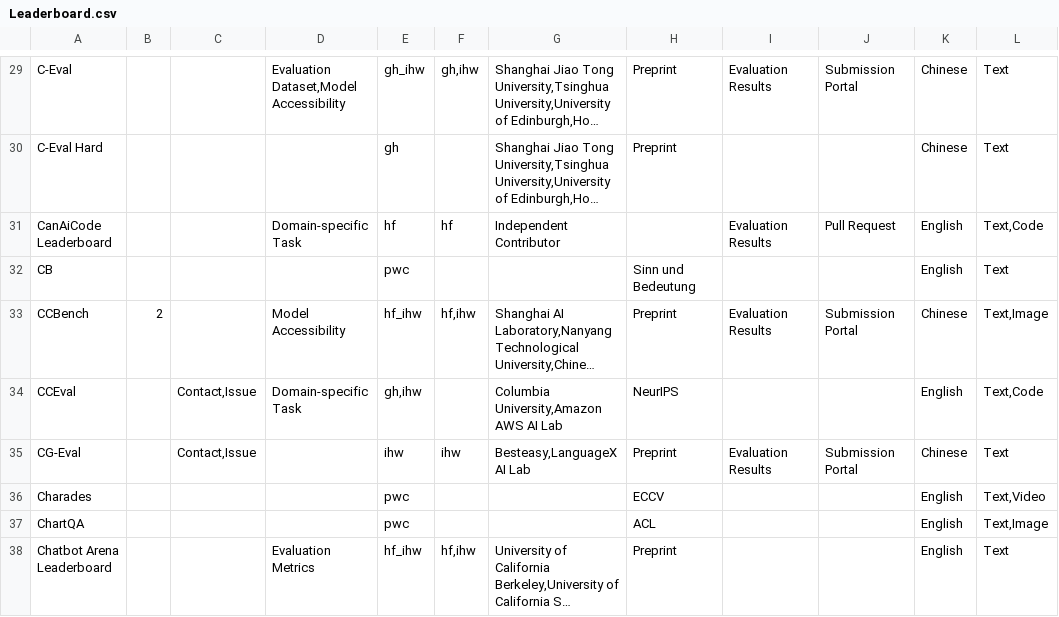
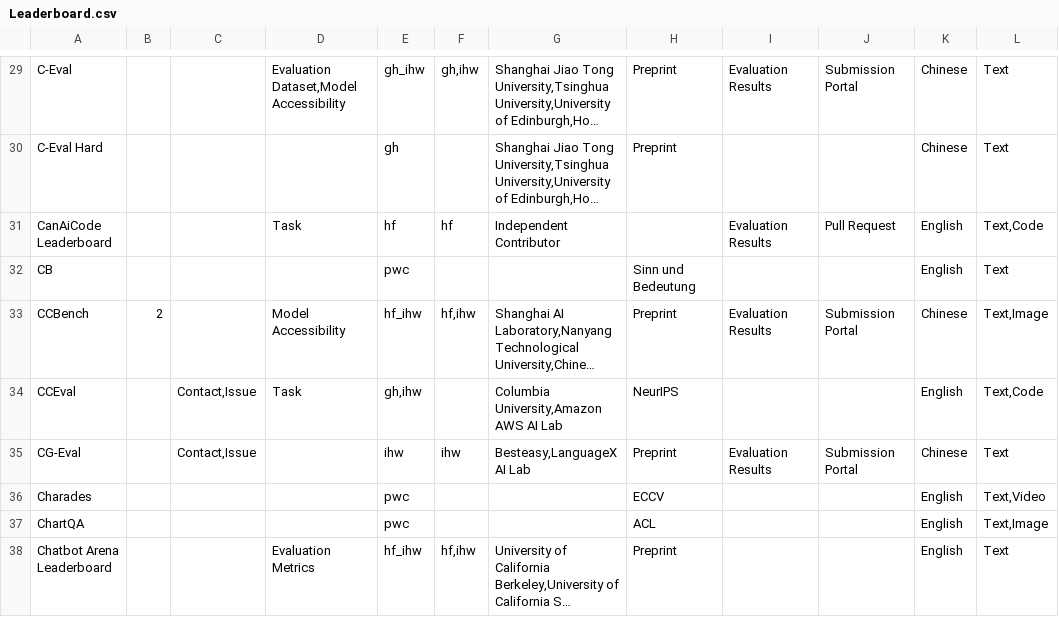
Before and after one commit to zhimin-z/Foundation-Model-Leaderboard-Survey, a CSV file: meta/rq1/Leaderboard.csv, drawn as a sheet; only a part is shown, gaps mark what is left out; long unchanged cells end in …; the diff covers the shown part only; the diff names each change by its address in the sheet, - before the commit and + after, or states it on an @@ line.

```diff
--- a/meta/rq1/Leaderboard.csv
+++ b/meta/rq1/Leaderboard.csv
-D31: Domain-specific Task
+D31: Task
-D34: Domain-specific Task
+D34: Task
```
Also changed, not shown: 1 added row and 38 edited cells elsewhere in this file, meta/rq1/Leaderboard_processed.csv, 2 other files.
